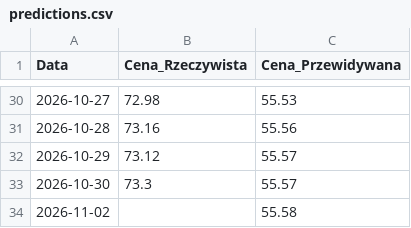
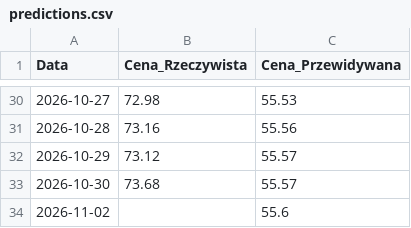
Before and after one commit to AmiWie/pzu-stock-prediction, a CSV file: data/predictions.csv, drawn as a sheet; only a part is shown, gaps mark what is left out.

```diff
--- a/data/predictions.csv
+++ b/data/predictions.csv
@@ -32,3 +32,3 @@ Data,Cena_Rzeczywista,Cena_Przewidywana
 2026-10-29,73.12,55.57
-2026-10-30,73.3,55.57
-2026-11-02,,55.58
+2026-10-30,73.68,55.57
+2026-11-02,,55.6
```
